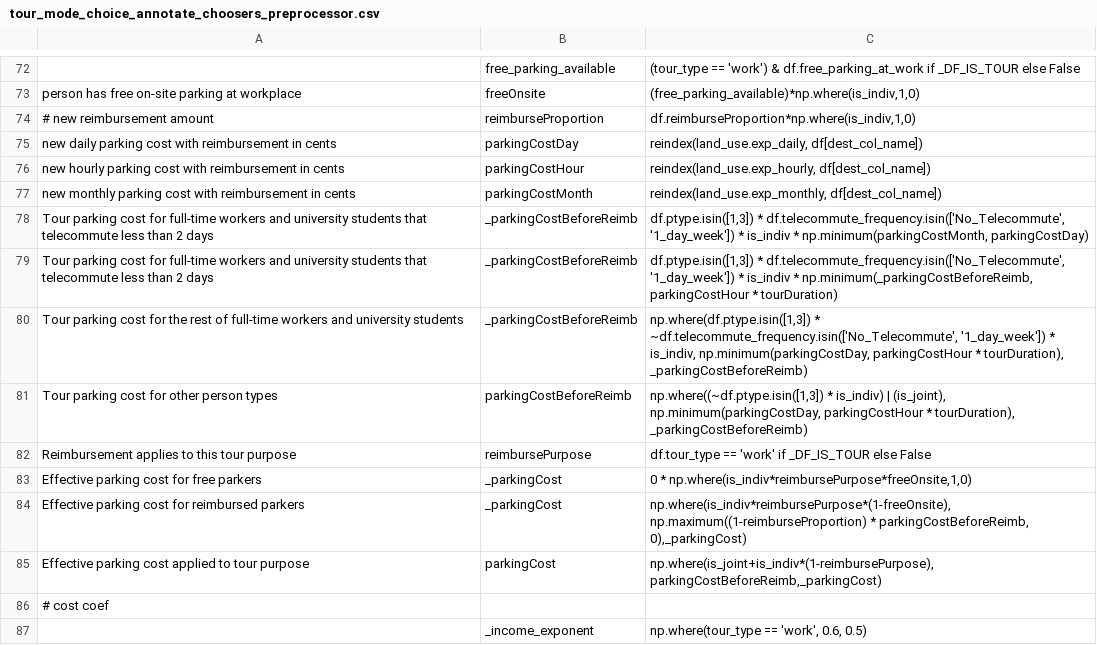
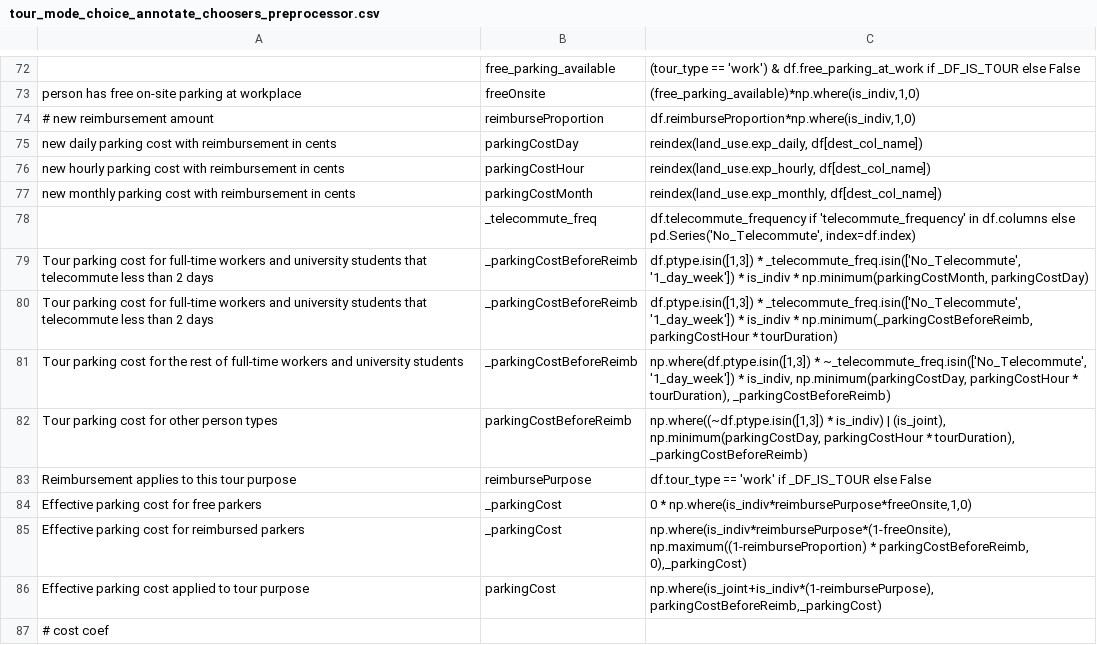
Before and after one commit to RSGInc/SimOR, a CSV file: resident/configs/tour_mode_choice_annotate_choosers_preprocessor.csv, drawn as a sheet; only a part is shown, gaps mark what is left out; the shorter side is filled out with more unchanged rows.

Commit message:
add telecommute_freq fallback if not in df.columns

```diff
--- a/resident/configs/tour_mode_choice_annotate_choosers_preprocessor.csv
+++ b/resident/configs/tour_mode_choice_annotate_choosers_preprocessor.csv
@@ -77,5 +77,6 @@ new hourly parking cost with reimbursement in cents,parkingCostHour,"reindex(lan
 new monthly parking cost with reimbursement in cents,parkingCostMonth,"reindex(land_use.exp_monthly, df[dest_col_name])",
-Tour parking cost for full-time workers and university students that telecommute less than 2 days,_parkingCostBeforeReimb,"df.ptype.isin([1,3]) * df.telecommute_frequency.isin(['No_Telecommute', '1_day_week']) * is_indiv * np.minimum(parkingCostMonth, parkingCostDay)"
-Tour parking cost for full-time workers and university students that telecommute less than 2 days,_parkingCostBeforeReimb,"df.ptype.isin([1,3]) * df.telecommute_frequency.isin(['No_Telecommute', '1_day_week']) * is_indiv * np.minimum(_parkingCostBeforeReimb, parkingCostHour * tourDuration)"
-Tour parking cost for the rest of full-time workers and university students,_parkingCostBeforeReimb,"np.where(df.ptype.isin([1,3]) * ~df.telecommute_frequency.isin(['No_Telecommute', '1_day_week']) * is_indiv, np.minimum(parkingCostDay, parkingCostHour * tourDuration), _parkingCostBeforeReimb)"
+,_telecommute_freq,"df.telecommute_frequency if 'telecommute_frequency' in df.columns else pd.Series('No_Telecommute', index=df.index)",
+Tour parking cost for full-time workers and university students that telecommute less than 2 days,_parkingCostBeforeReimb,"df.ptype.isin([1,3]) * _telecommute_freq.isin(['No_Telecommute', '1_day_week']) * is_indiv * np.minimum(parkingCostMonth, parkingCostDay)"
+Tour parking cost for full-time workers and university students that telecommute less than 2 days,_parkingCostBeforeReimb,"df.ptype.isin([1,3]) * _telecommute_freq.isin(['No_Telecommute', '1_day_week']) * is_indiv * np.minimum(_parkingCostBeforeReimb, parkingCostHour * tourDuration)"
+Tour parking cost for the rest of full-time workers and university students,_parkingCostBeforeReimb,"np.where(df.ptype.isin([1,3]) * ~_telecommute_freq.isin(['No_Telecommute', '1_day_week']) * is_indiv, np.minimum(parkingCostDay, parkingCostHour * tourDuration), _parkingCostBeforeReimb)"
 Tour parking cost for other person types,parkingCostBeforeReimb,"np.where((~df.ptype.isin([1,3]) * is_indiv) | (is_joint), np.minimum(parkingCostDay, parkingCostHour * tourDuration), _parkingCostBeforeReimb)",
```
